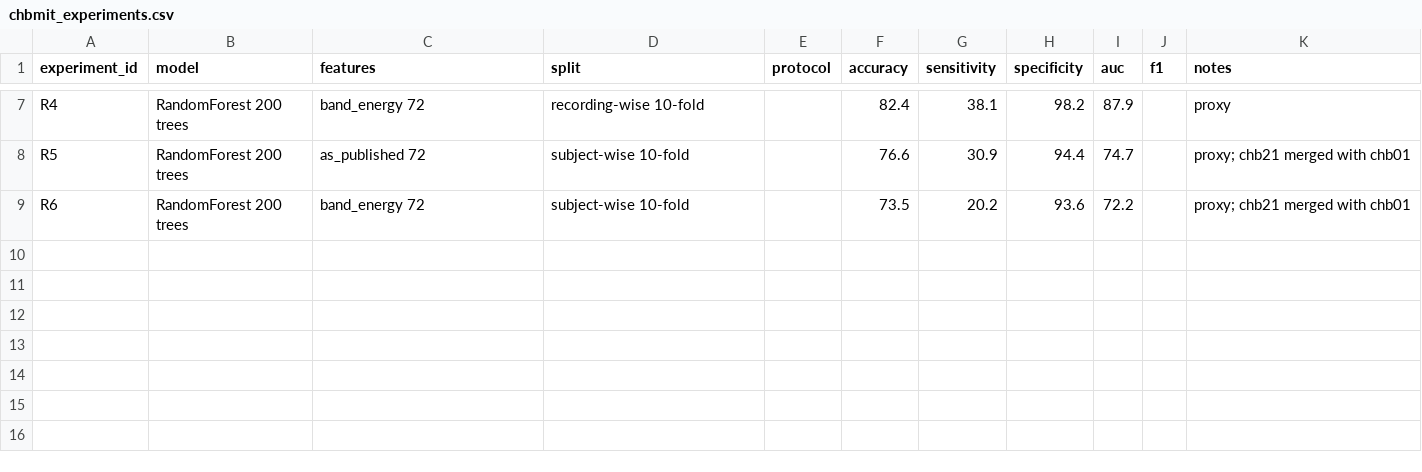
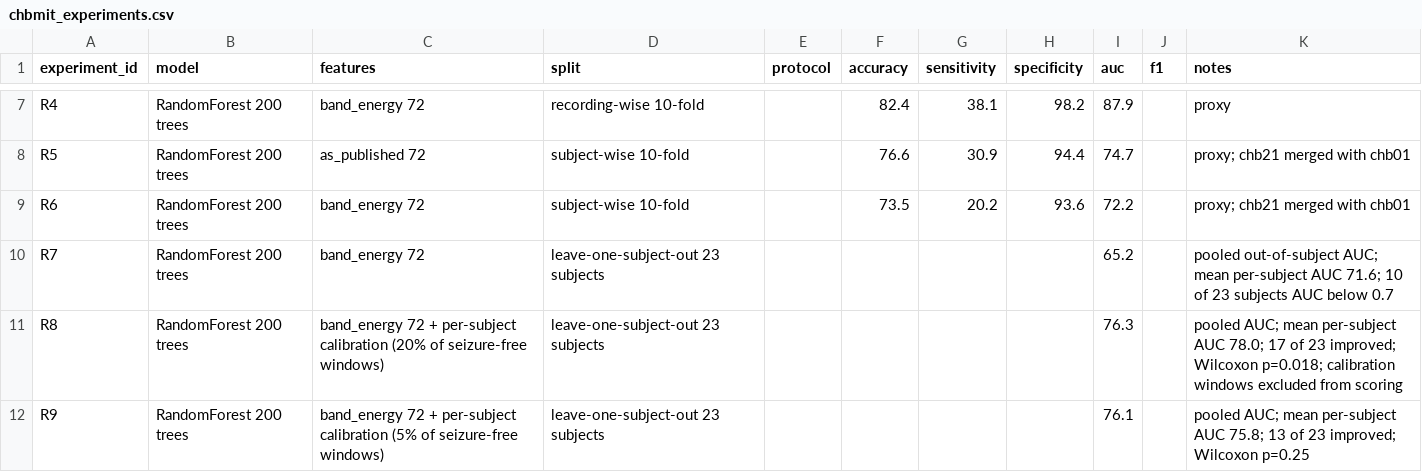
Before and after one commit to Evenjlin/eeg-seizure-detection-reproduction, a CSV file: outputs/metrics/chbmit_experiments.csv, drawn as a sheet; only a part is shown, gaps mark what is left out; the diff names each change by its address in the sheet, - before the commit and + after, or states it on an @@ line.

Commit message:
Log leave-one-subject-out failure analysis and per-patient calibration experiments

```diff
--- a/outputs/metrics/chbmit_experiments.csv
+++ b/outputs/metrics/chbmit_experiments.csv
+row 10: R7 | RandomForest 200 trees | band_energy 72 | leave-one-subject-out 23 subjects |  |  |  |  | 65.2 |  | pooled out-of-subject AUC; mean per-subject AUC 71.6; 10 of 23 subjects AUC below 0.7
+row 11: R8 | RandomForest 200 trees | band_energy 72 + per-subject calibration (20% of seizure-free windows) | leave-one-subject-out 23 subjects |  |  |  |  | 76.3 |  | pooled AUC; mean per-subject AUC 78.0; 17 of 23 improved; Wilcoxon p=0.018; calibration windows excluded from scoring
+row 12: R9 | RandomForest 200 trees | band_energy 72 + per-subject calibration (5% of seizure-free windows) | leave-one-subject-out 23 subjects |  |  |  |  | 76.1 |  | pooled AUC; mean per-subject AUC 75.8; 13 of 23 improved; Wilcoxon p=0.25
```
